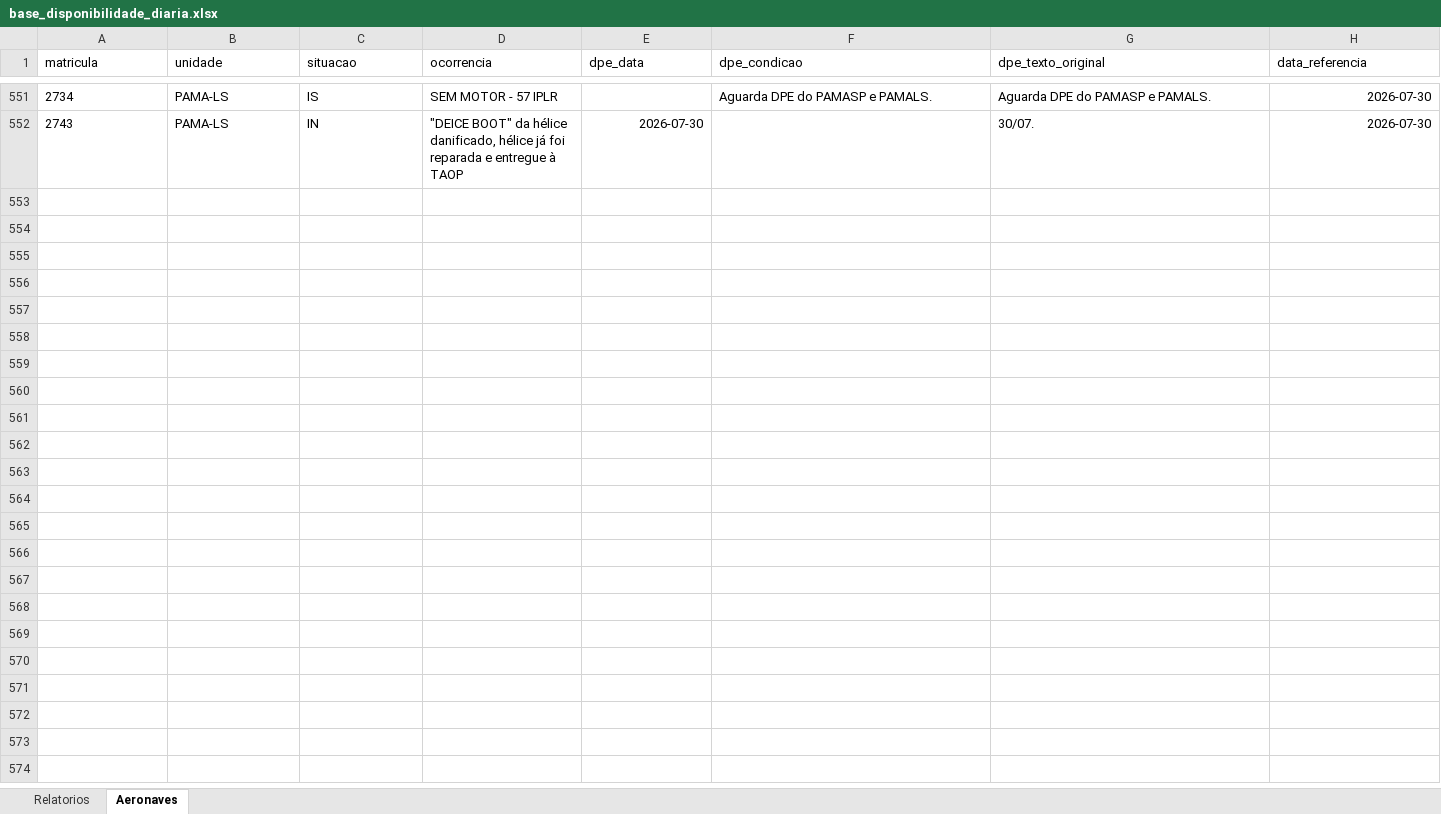
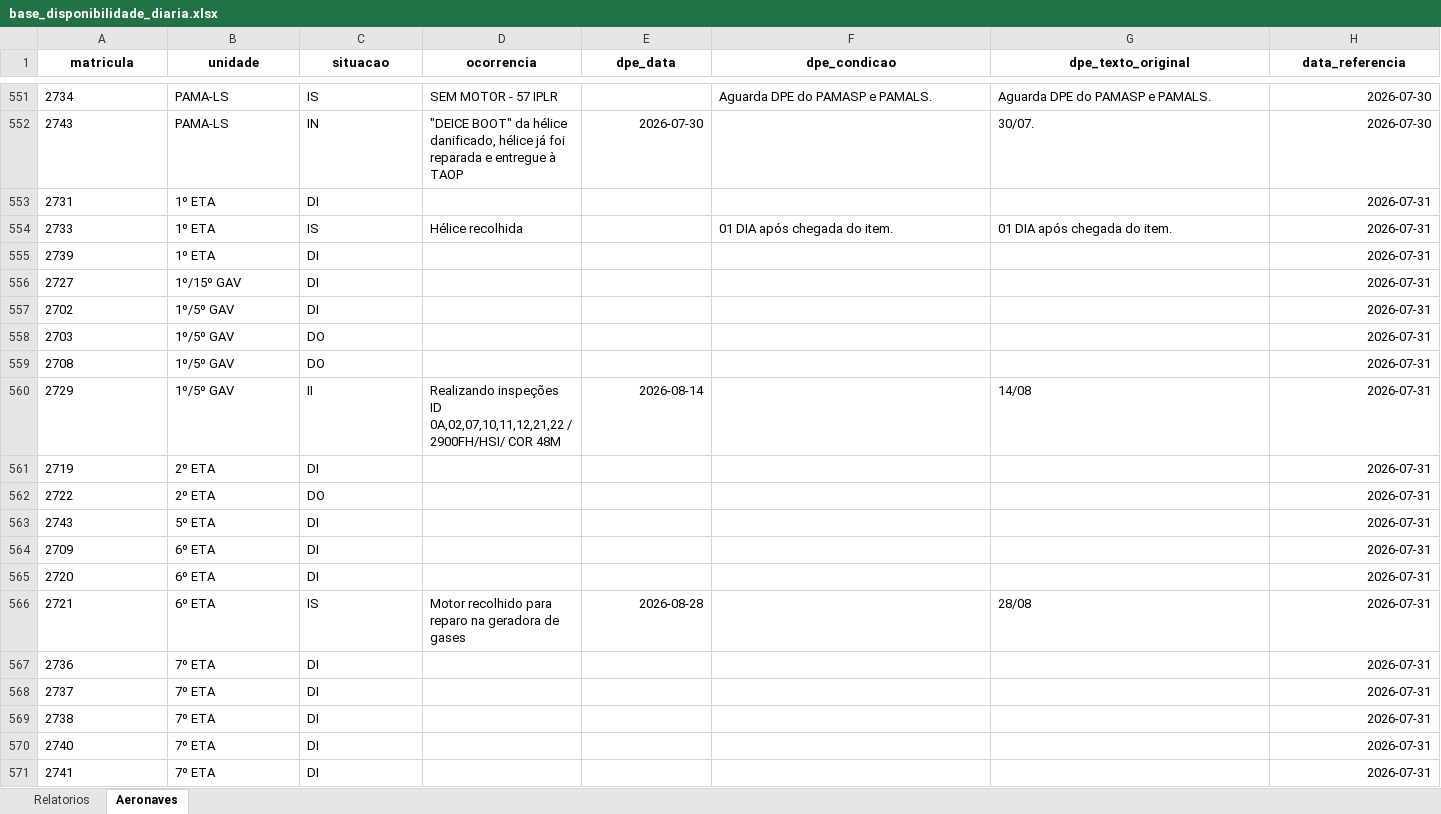
Before and after one commit to wallacedellaney/c98a-pamals, an Excel workbook: Coordenadoria/02_Dados_Tratados/base_disponibilidade_diaria.xlsx, sheet Aeronaves, drawn as a sheet; only a part is shown, gaps mark what is left out; values as stored, in another font and other column widths than the file's, no borders; the diff covers the shown part only; the diff names each change by its address in the sheet, - before the commit and + after, or states it on an @@ line.

```diff
--- a/Coordenadoria/02_Dados_Tratados/base_disponibilidade_diaria.xlsx (sheet Aeronaves)
+++ b/Coordenadoria/02_Dados_Tratados/base_disponibilidade_diaria.xlsx (sheet Aeronaves)
@@ A1:H1 bold: off → on, alignment: left → center @@
+row 553: 2731 | 1º ETA | DI |  |  |  |  | 2026-07-31
+row 554: 2733 | 1º ETA | IS | Hélice recolhida |  | 01 DIA após chegada do item. | 01 DIA após chegada do item. | 2026-07-31
+row 555: 2739 | 1º ETA | DI |  |  |  |  | 2026-07-31
+row 556: 2727 | 1º/15º GAV | DI |  |  |  |  | 2026-07-31
+row 557: 2702 | 1º/5º GAV | DI |  |  |  |  | 2026-07-31
+row 558: 2703 | 1º/5º GAV | DO |  |  |  |  | 2026-07-31
+row 559: 2708 | 1º/5º GAV | DO |  |  |  |  | 2026-07-31
+row 560: 2729 | 1º/5º GAV | II | Realizando inspeções ID 0A,02,07,10,11,12,21,22 / 2900FH/HSI/ COR 48M | 2026-08-14 |  | 14/08 | 2026-07-31
+row 561: 2719 | 2º ETA | DI |  |  |  |  | 2026-07-31
+row 562: 2722 | 2º ETA | DO |  |  |  |  | 2026-07-31
+row 563: 2743 | 5º ETA | DI |  |  |  |  | 2026-07-31
+row 564: 2709 | 6º ETA | DI |  |  |  |  | 2026-07-31
+row 565: 2720 | 6º ETA | DI |  |  |  |  | 2026-07-31
+row 566: 2721 | 6º ETA | IS | Motor recolhido para reparo na geradora de gases | 2026-08-28 |  | 28/08 | 2026-07-31
+row 567: 2736 | 7º ETA | DI |  |  |  |  | 2026-07-31
+row 568: 2737 | 7º ETA | DI |  |  |  |  | 2026-07-31
+row 569: 2738 | 7º ETA | DI |  |  |  |  | 2026-07-31
+row 570: 2740 | 7º ETA | DI |  |  |  |  | 2026-07-31
+row 571: 2741 | 7º ETA | DI |  |  |  |  | 2026-07-31
```
Also changed, not shown: 10 added rows elsewhere in this sheet, sheet Relatorios, 3 other files.
